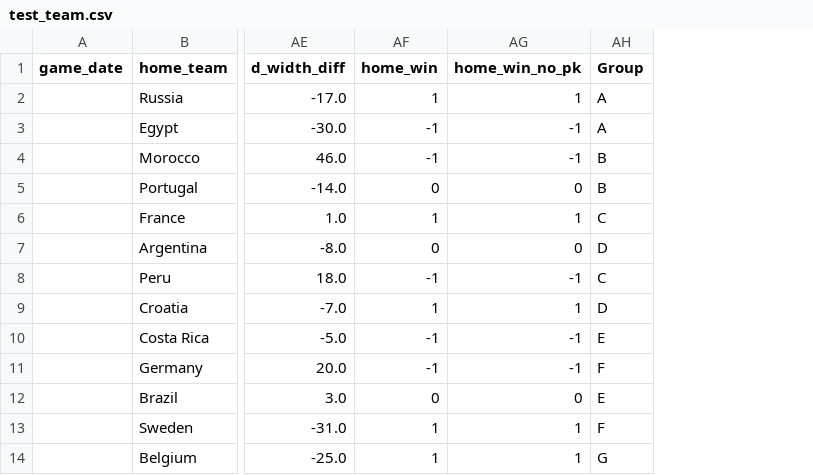
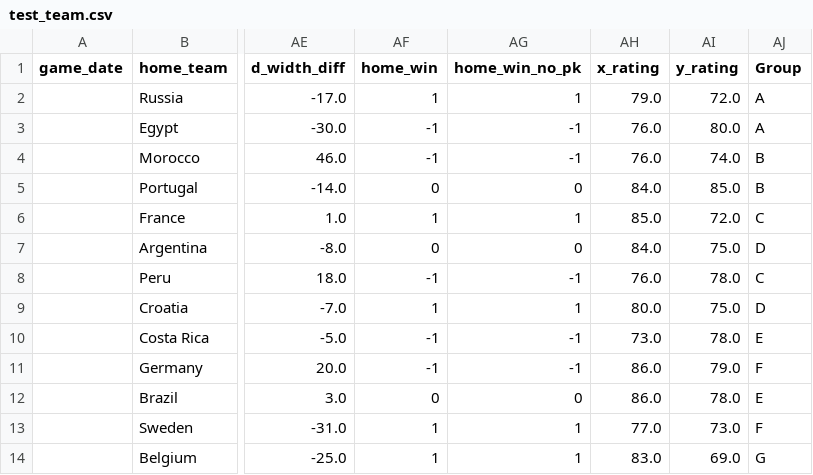
Before and after one commit to AC209aWC2018/World-Cup-2018, a CSV file: data/test_team.csv, drawn as a sheet; only a part is shown, gaps mark what is left out; the diff names each change by its address in the sheet, - before the commit and + after, or states it on an @@ line.

```diff
--- a/data/test_team.csv
+++ b/data/test_team.csv
+column AH (x_rating), rows 2-14: 79.0 | 76.0 | 76.0 | 84.0 | 85.0 | 84.0 | 76.0 | 80.0 | 73.0 | 86.0 | 86.0 | 77.0 | 83.0
+column AI (y_rating), rows 2-14: 72.0 | 80.0 | 74.0 | 85.0 | 72.0 | 75.0 | 78.0 | 75.0 | 78.0 | 79.0 | 78.0 | 73.0 | 69.0
```
Also changed, not shown: 5 other files.
